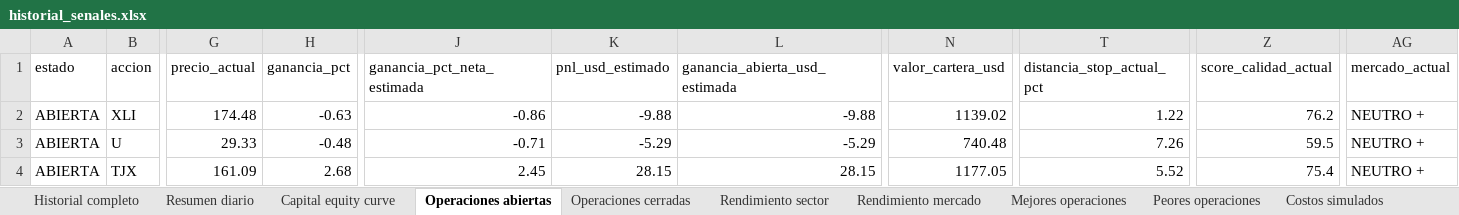
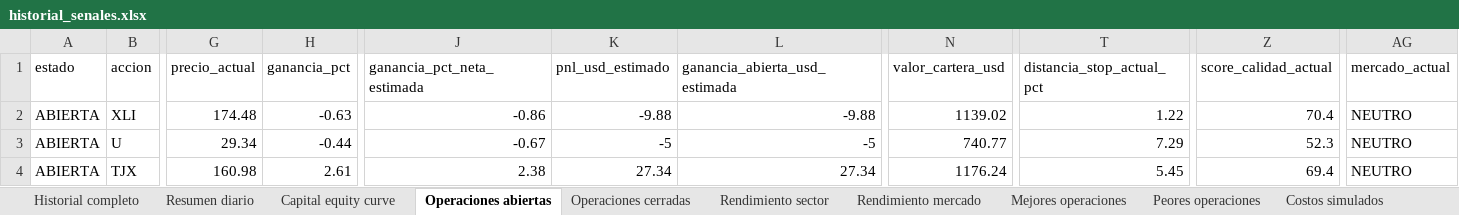
Before and after one commit to davascoj/BOT-ARQv2, an Excel workbook: historial_senales.xlsx, sheet Operaciones abiertas, drawn as a sheet; only a part is shown, gaps mark what is left out; values as stored, in another font and other column widths than the file's, no borders; the diff covers the shown part only; the diff names each change by its address in the sheet, - before the commit and + after, or states it on an @@ line.

```diff
--- a/historial_senales.xlsx (sheet Operaciones abiertas)
+++ b/historial_senales.xlsx (sheet Operaciones abiertas)
-Z2 (score_calidad_actual): 76.2
+Z2 (score_calidad_actual): 70.4
-AG2:AG4 (mercado_actual): NEUTRO +
+AG2:AG4 (mercado_actual): NEUTRO
-G3 (precio_actual): 29.33
+G3 (precio_actual): 29.34
-H3 (ganancia_pct): -0.48
+H3 (ganancia_pct): -0.44
-J3 (ganancia_pct_neta_estimada): -0.71
+J3 (ganancia_pct_neta_estimada): -0.67
-K3 (pnl_usd_estimado): -5.29
+K3 (pnl_usd_estimado): -5
-L3 (ganancia_abierta_usd_estimada): -5.29
+L3 (ganancia_abierta_usd_estimada): -5
-N3 (valor_cartera_usd): 740.48
+N3 (valor_cartera_usd): 740.77
-T3 (distancia_stop_actual_pct): 7.26
+T3 (distancia_stop_actual_pct): 7.29
-Z3 (score_calidad_actual): 59.5
+Z3 (score_calidad_actual): 52.3
-G4 (precio_actual): 161.09
+G4 (precio_actual): 160.98
-H4 (ganancia_pct): 2.68
+H4 (ganancia_pct): 2.61
-J4 (ganancia_pct_neta_estimada): 2.45
+J4 (ganancia_pct_neta_estimada): 2.38
-K4 (pnl_usd_estimado): 28.15
+K4 (pnl_usd_estimado): 27.34
-L4 (ganancia_abierta_usd_estimada): 28.15
+L4 (ganancia_abierta_usd_estimada): 27.34
-N4 (valor_cartera_usd): 1177.05
+N4 (valor_cartera_usd): 1176.24
-T4 (distancia_stop_actual_pct): 5.52
+T4 (distancia_stop_actual_pct): 5.45
-Z4 (score_calidad_actual): 75.4
+Z4 (score_calidad_actual): 69.4
```
Also changed, not shown: 220 edited cells elsewhere in this sheet, sheet Historial completo, sheet Benchmark SPY QQQ, sheet Resumen diario, sheet Costos simulados, analisis_acciones.xlsx, 2 other files.
